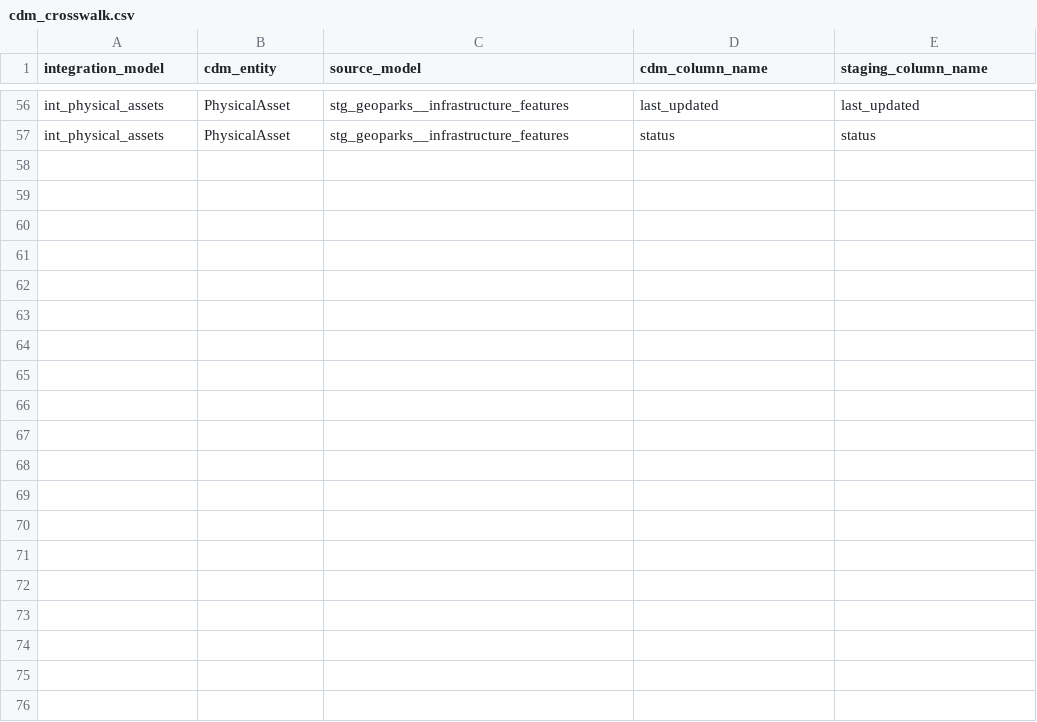
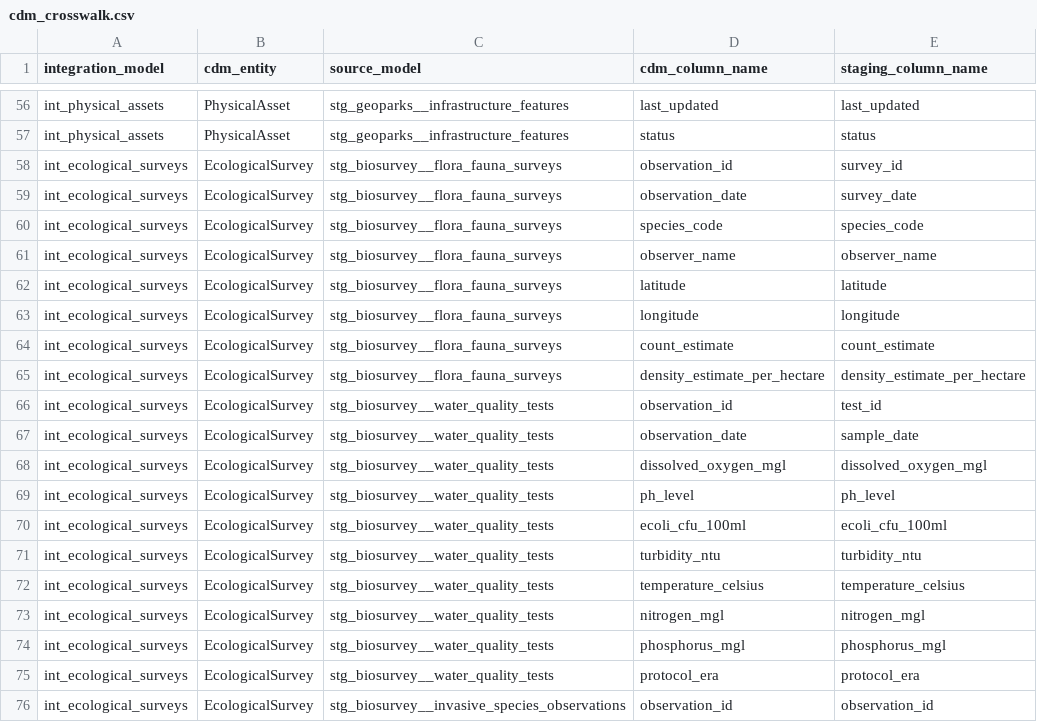
Before and after one commit to connoreverson/dbt-dcr-analytics, a CSV file: seeds/cdm_crosswalk.csv, drawn as a sheet; only a part is shown, gaps mark what is left out; the diff covers the shown part only; the diff names each change by its address in the sheet, - before the commit and + after, or states it on an @@ line.

```diff
--- a/seeds/cdm_crosswalk.csv
+++ b/seeds/cdm_crosswalk.csv
+row 58: int_ecological_surveys | EcologicalSurvey | stg_biosurvey__flora_fauna_surveys | observation_id | survey_id
+row 59: int_ecological_surveys | EcologicalSurvey | stg_biosurvey__flora_fauna_surveys | observation_date | survey_date
+row 60: int_ecological_surveys | EcologicalSurvey | stg_biosurvey__flora_fauna_surveys | species_code | species_code
+row 61: int_ecological_surveys | EcologicalSurvey | stg_biosurvey__flora_fauna_surveys | observer_name | observer_name
+row 62: int_ecological_surveys | EcologicalSurvey | stg_biosurvey__flora_fauna_surveys | latitude | latitude
+row 63: int_ecological_surveys | EcologicalSurvey | stg_biosurvey__flora_fauna_surveys | longitude | longitude
+row 64: int_ecological_surveys | EcologicalSurvey | stg_biosurvey__flora_fauna_surveys | count_estimate | count_estimate
+row 65: int_ecological_surveys | EcologicalSurvey | stg_biosurvey__flora_fauna_surveys | density_estimate_per_hectare | density_estimate_per_hectare
+row 66: int_ecological_surveys | EcologicalSurvey | stg_biosurvey__water_quality_tests | observation_id | test_id
+row 67: int_ecological_surveys | EcologicalSurvey | stg_biosurvey__water_quality_tests | observation_date | sample_date
+row 68: int_ecological_surveys | EcologicalSurvey | stg_biosurvey__water_quality_tests | dissolved_oxygen_mgl | dissolved_oxygen_mgl
+row 69: int_ecological_surveys | EcologicalSurvey | stg_biosurvey__water_quality_tests | ph_level | ph_level
+row 70: int_ecological_surveys | EcologicalSurvey | stg_biosurvey__water_quality_tests | ecoli_cfu_100ml | ecoli_cfu_100ml
+row 71: int_ecological_surveys | EcologicalSurvey | stg_biosurvey__water_quality_tests | turbidity_ntu | turbidity_ntu
+row 72: int_ecological_surveys | EcologicalSurvey | stg_biosurvey__water_quality_tests | temperature_celsius | temperature_celsius
+row 73: int_ecological_surveys | EcologicalSurvey | stg_biosurvey__water_quality_tests | nitrogen_mgl | nitrogen_mgl
+row 74: int_ecological_surveys | EcologicalSurvey | stg_biosurvey__water_quality_tests | phosphorus_mgl | phosphorus_mgl
+row 75: int_ecological_surveys | EcologicalSurvey | stg_biosurvey__water_quality_tests | protocol_era | protocol_era
+row 76: int_ecological_surveys | EcologicalSurvey | stg_biosurvey__invasive_species_observations | observation_id | observation_id
```
Also changed, not shown: 14 added rows elsewhere in this file, seeds/cdm_catalogs/column_catalog_dcr_extensions.csv, 5 other files.
